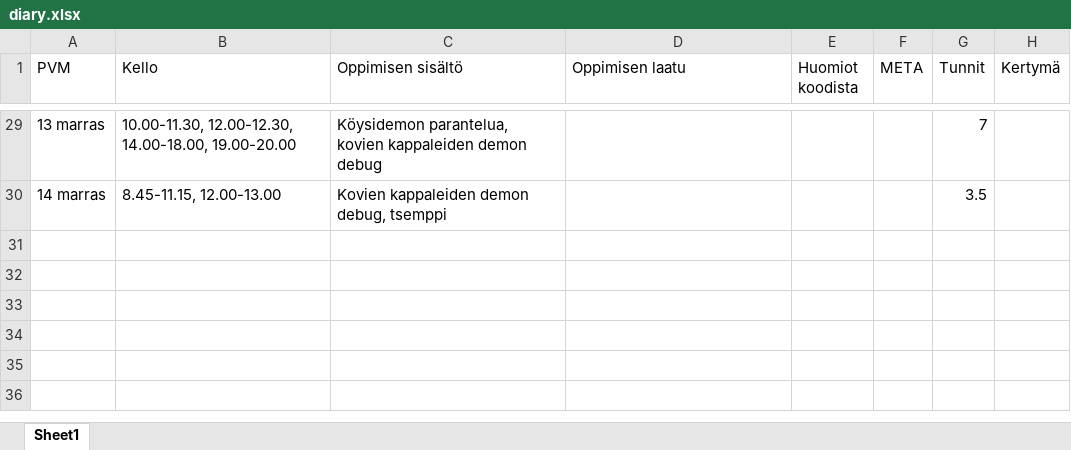
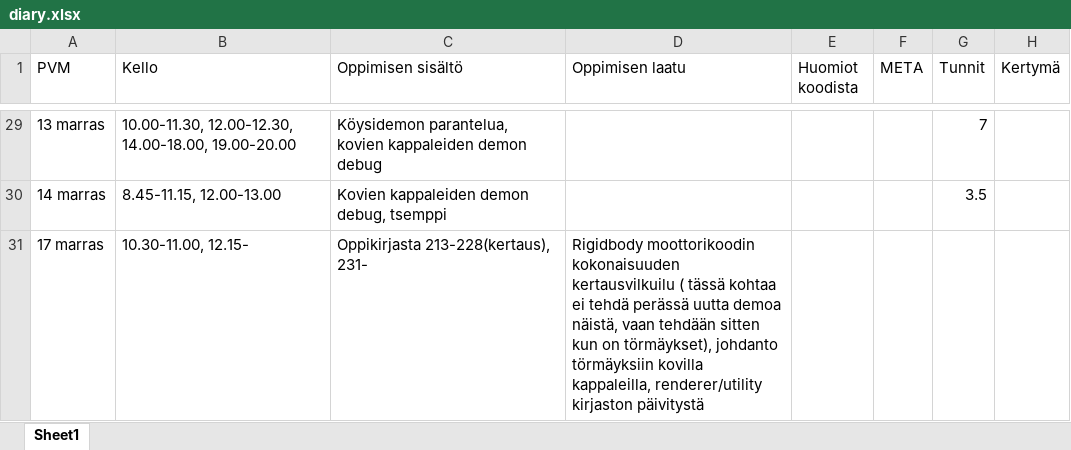
Before and after one commit to ven-gnz/Impi, an Excel workbook: diary.xlsx, sheet Sheet1, drawn as a sheet; only a part is shown, gaps mark what is left out; values as stored, in another font and other column widths than the file's, no borders; the diff names each change by its address in the sheet, - before the commit and + after, or states it on an @@ line.

```diff
--- a/diary.xlsx (sheet Sheet1)
+++ b/diary.xlsx (sheet Sheet1)
+row 31: 17 marras | 10.30-11.00, 12.15- | Oppikirjasta 213-228(kertaus), 231- | Rigidbody moottorikoodin kokonaisuuden kertausvilkuilu ( tässä kohtaa ei tehdä perässä uutta demoa näistä, vaan tehdään sitten kun on törmäykset), johdanto törmäyksiin kovilla kappaleilla, renderer/utility kirjaston päivitystä
```
Also changed, not shown: 12 other files.
